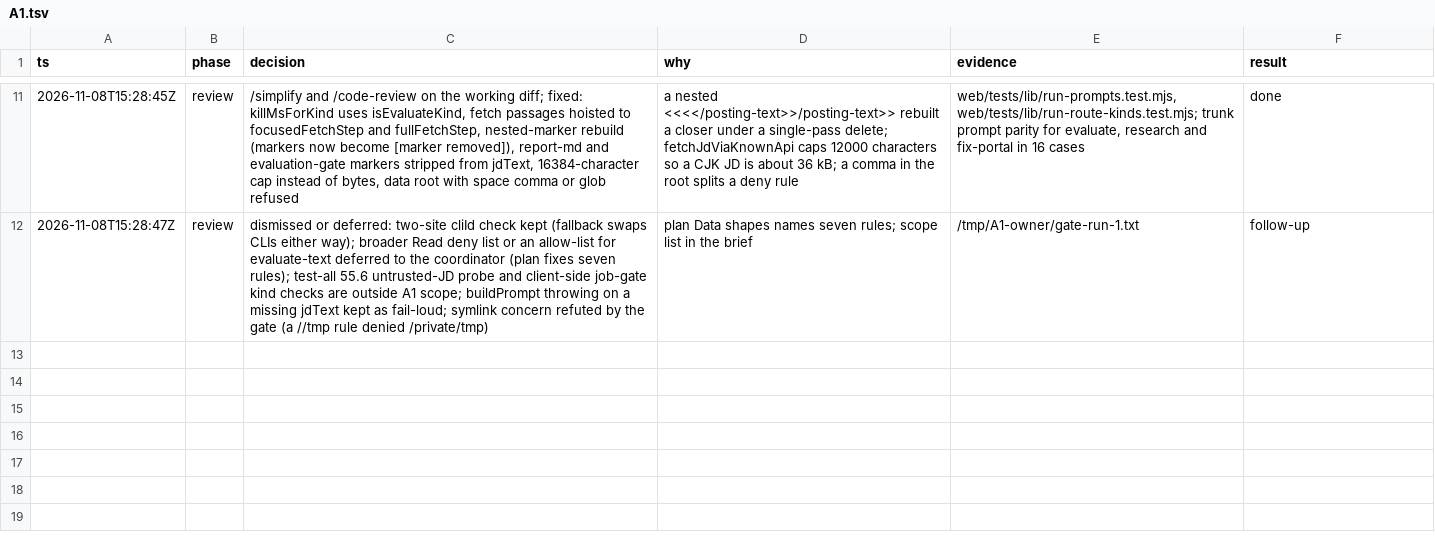
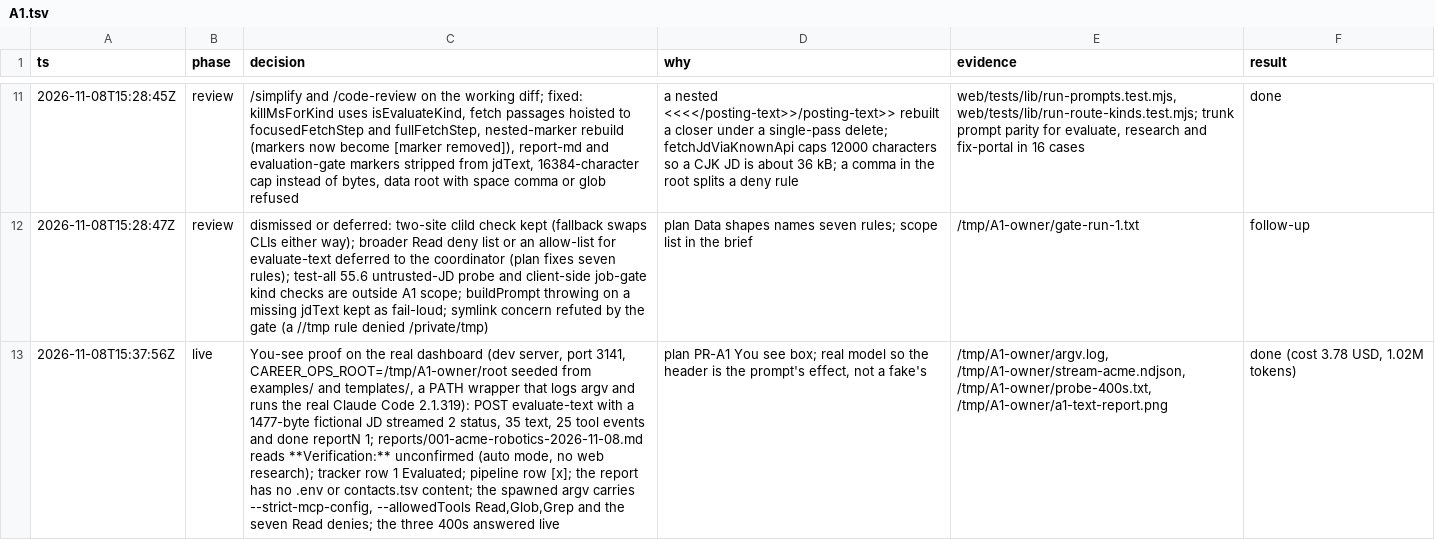
Before and after one commit to jrmatherly/career-ops, a TSV file: docs/superpowers/research/2026-11-08-scan-automation-and-platform/owners/A1.tsv, drawn as a sheet; only a part is shown, gaps mark what is left out; the diff names each change by its address in the sheet, - before the commit and + after, or states it on an @@ line.

```diff
--- a/docs/superpowers/research/2026-11-08-scan-automation-and-platform/owners/A1.tsv
+++ b/docs/superpowers/research/2026-11-08-scan-automation-and-platform/owners/A1.tsv
+row 13: 2026-11-08T15:37:56Z | live | You-see proof on the real dashboard (dev server, port 3141, CAREER_OPS_ROOT=/tmp/A1-owner/root seeded from examples/ and templates/, a PATH wrapper that logs argv and runs the real Claude Code 2.1.319): POST evaluate-text with a 1477-byte fictional JD streamed 2 status, 35 text, 25 tool events and done reportN 1; reports/001-acme-robotics-2026-11-08.md reads **Verification:** unconfirmed (auto mode, no web research); tracker row 1 Evaluated; pipeline row [x]; the report has no .env or contacts.tsv content; the spawned argv carries --strict-mcp-config, --allowedTools Read,Glob,Grep and the seven Read denies; the three 400s answered live | plan PR-A1 You see box; real model so the header is the prompt's effect, not a fake's | /tmp/A1-owner/argv.log, /tmp/A1-owner/stream-acme.ndjson, /tmp/A1-owner/probe-400s.txt, /tmp/A1-owner/a1-text-report.png | done (cost 3.78 USD, 1.02M tokens)
```
